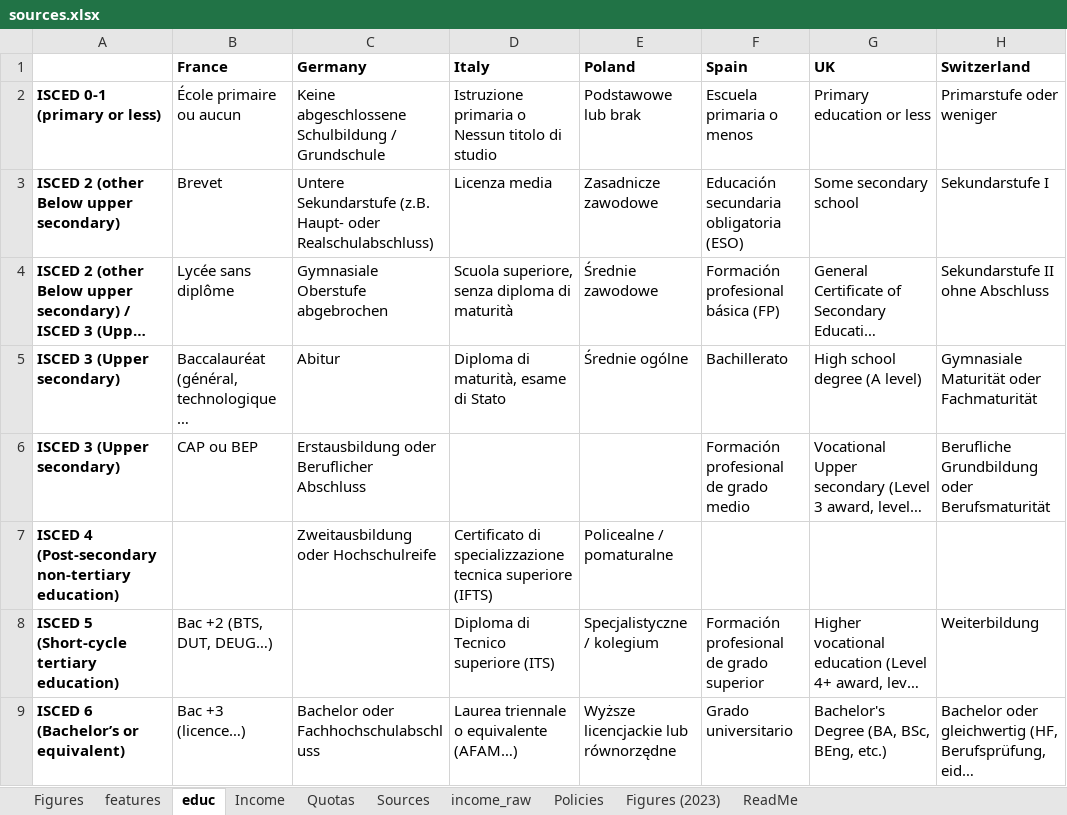
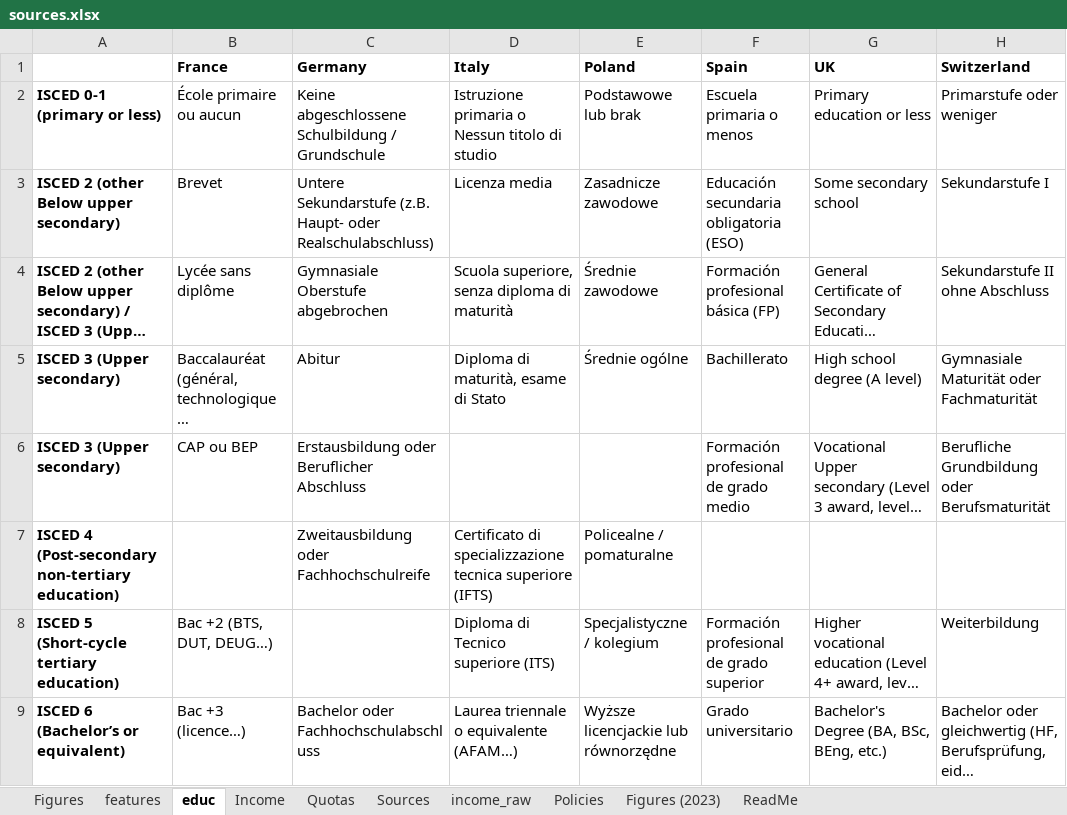
Before and after one commit to bixiou/robustness_global_redistr, an Excel workbook: questionnaire/sources.xlsx, sheet educ, drawn as a sheet; only a part is shown; long unchanged cells end in …; values as stored, in another font and other column widths than the file's, no borders; the diff names each change by its address in the sheet, - before the commit and + after, or states it on an @@ line.

```diff
--- a/questionnaire/sources.xlsx (sheet educ)
+++ b/questionnaire/sources.xlsx (sheet educ)
-C7 (Germany): Zweitausbildung oder Hochschulreife
+C7 (Germany): Zweitausbildung oder Fachhochschulreife
```
Also changed, not shown: sheet features, sheet Income, 2 other files.
